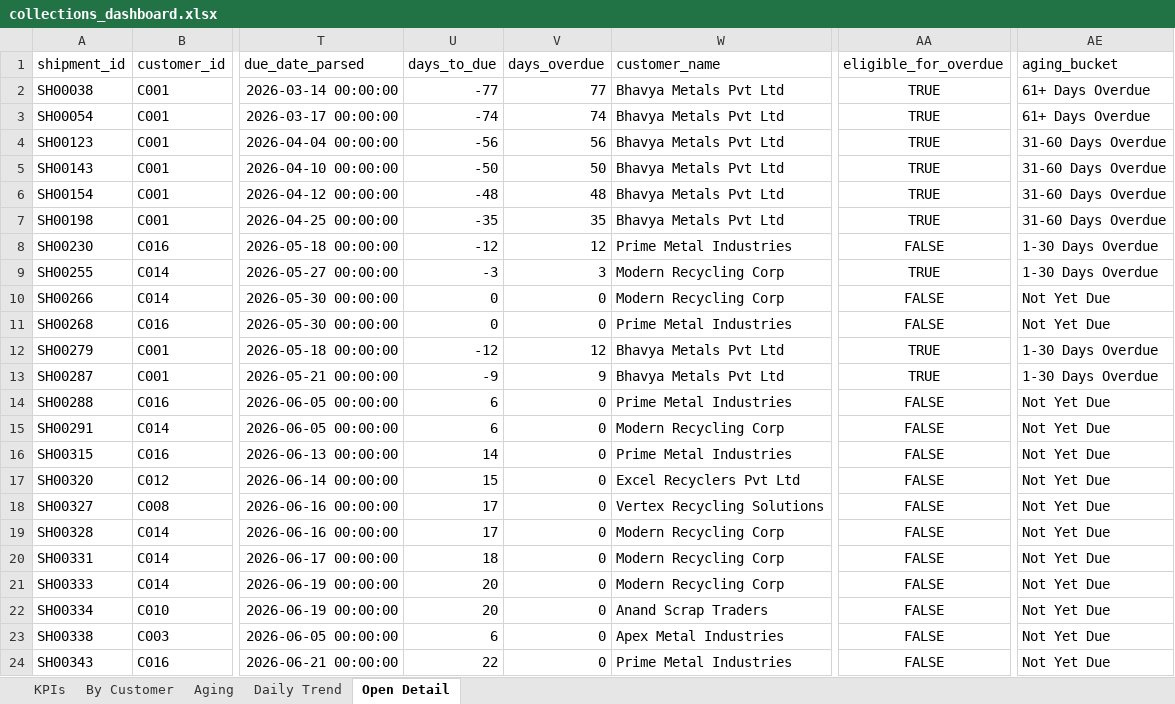
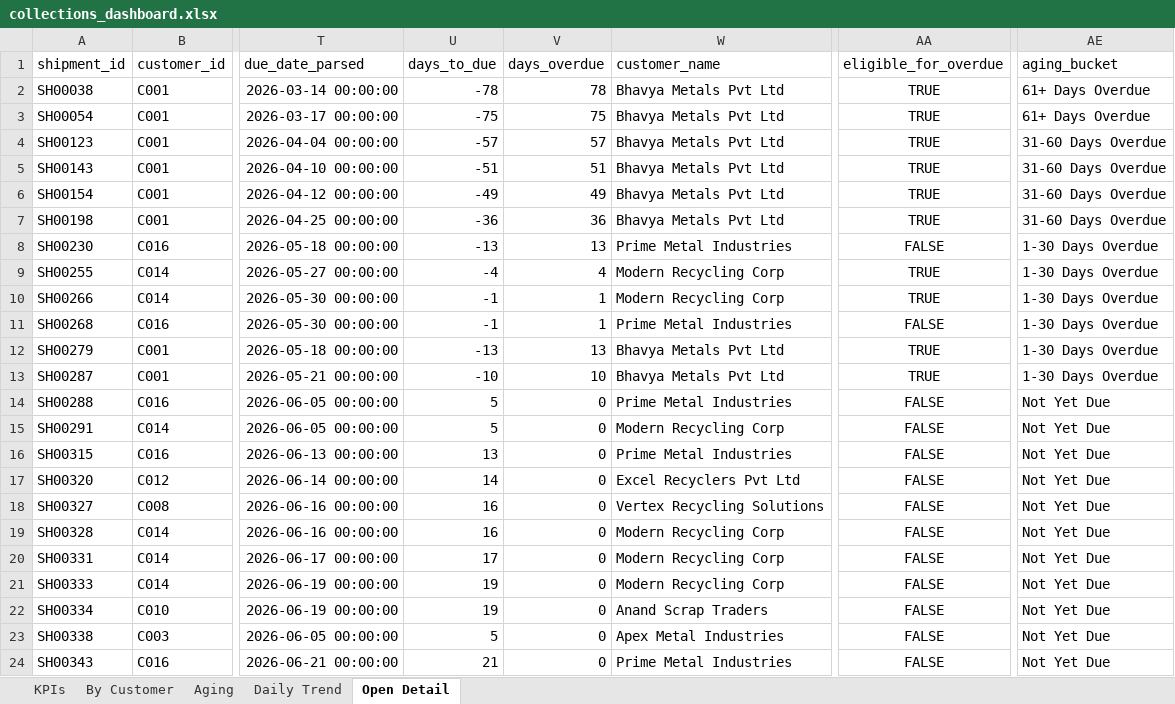
Before and after one commit to Goutam-A-B/Recykal-Collections-Intelligence, an Excel workbook: deploy/collections_dashboard.xlsx, sheet Open Detail, drawn as a sheet; only a part is shown, gaps mark what is left out; values as stored, in another font and other column widths than the file's, no borders; the diff covers the shown part only; the diff names each change by its address in the sheet, - before the commit and + after, or states it on an @@ line.

```diff
--- a/deploy/collections_dashboard.xlsx (sheet Open Detail)
+++ b/deploy/collections_dashboard.xlsx (sheet Open Detail)
-U2 (days_to_due): -77
+U2 (days_to_due): -78
-V2 (days_overdue): 77
+V2 (days_overdue): 78
-U3 (days_to_due): -74
+U3 (days_to_due): -75
-V3 (days_overdue): 74
+V3 (days_overdue): 75
-U4 (days_to_due): -56
+U4 (days_to_due): -57
-V4 (days_overdue): 56
+V4 (days_overdue): 57
-U5 (days_to_due): -50
+U5 (days_to_due): -51
-V5 (days_overdue): 50
+V5 (days_overdue): 51
-U6 (days_to_due): -48
+U6 (days_to_due): -49
-V6 (days_overdue): 48
+V6 (days_overdue): 49
-U7 (days_to_due): -35
+U7 (days_to_due): -36
-V7 (days_overdue): 35
+V7 (days_overdue): 36
-U8 (days_to_due): -12
+U8 (days_to_due): -13
-V8 (days_overdue): 12
+V8 (days_overdue): 13
-U9 (days_to_due): -3
+U9 (days_to_due): -4
-V9 (days_overdue): 3
+V9 (days_overdue): 4
-U10:U11 (days_to_due): 0
+U10:U11 (days_to_due): -1
-V10:V11 (days_overdue): 0
+V10:V11 (days_overdue): 1
-AA10 (eligible_for_overdue): FALSE
+AA10 (eligible_for_overdue): TRUE
-AE10:AE11 (aging_bucket): Not Yet Due
+AE10:AE11 (aging_bucket): 1-30 Days Overdue
-U12 (days_to_due): -12
+U12 (days_to_due): -13
-V12 (days_overdue): 12
+V12 (days_overdue): 13
-U13 (days_to_due): -9
+U13 (days_to_due): -10
-V13 (days_overdue): 9
+V13 (days_overdue): 10
-U14:U15 (days_to_due): 6
+U14:U15 (days_to_due): 5
-U16 (days_to_due): 14
+U16 (days_to_due): 13
-U17 (days_to_due): 15
+U17 (days_to_due): 14
-U18:U19 (days_to_due): 17
+U18:U19 (days_to_due): 16
-U20 (days_to_due): 18
+U20 (days_to_due): 17
-U21:U22 (days_to_due): 20
+U21:U22 (days_to_due): 19
-U23 (days_to_due): 6
+U23 (days_to_due): 5
-U24 (days_to_due): 22
+U24 (days_to_due): 21
```
Also changed, not shown: 168 edited cells elsewhere in this sheet, sheet Daily Trend, sheet Aging, sheet KPIs, 5 other files.
